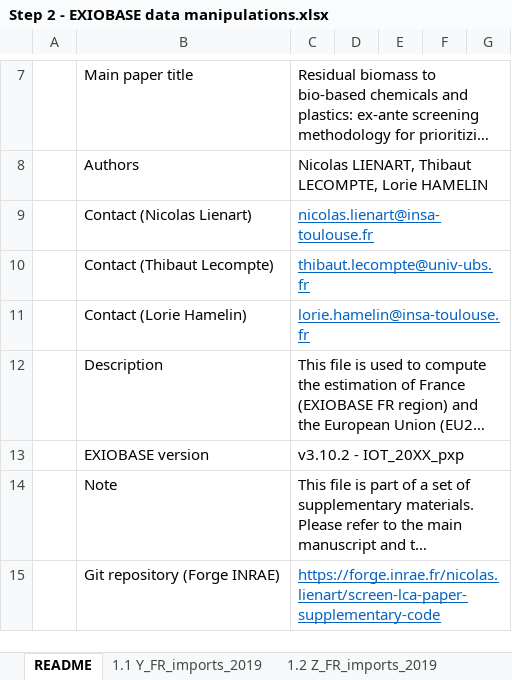
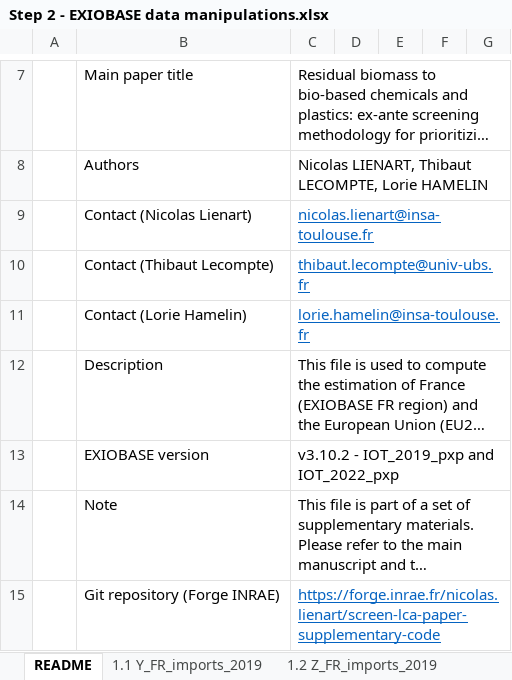
Before and after one commit to nicolnt/screen-lca-paper-supplementary-code, an Excel workbook: Article_data/Step 2 - EXIOBASE data manipulations.xlsx, sheet README, drawn as a sheet; only a part is shown, gaps mark what is left out; long unchanged cells end in …; values as stored, in another font and other column widths than the file's, no borders; the diff names each change by its address in the sheet, - before the commit and + after, or states it on an @@ line.

```diff
--- a/Article_data/Step 2 - EXIOBASE data manipulations.xlsx (sheet README)
+++ b/Article_data/Step 2 - EXIOBASE data manipulations.xlsx (sheet README)
-C13: v3.10.2 - IOT_20XX_pxp
+C13: v3.10.2 - IOT_2019_pxp and IOT_2022_pxp
```
Also changed, not shown: Article_data/Step 3 - PRODCOM data manipulations.xlsx, Article_data/Step 4 - Figure 2 data - Hotspot products.xlsx, 3 other files.
